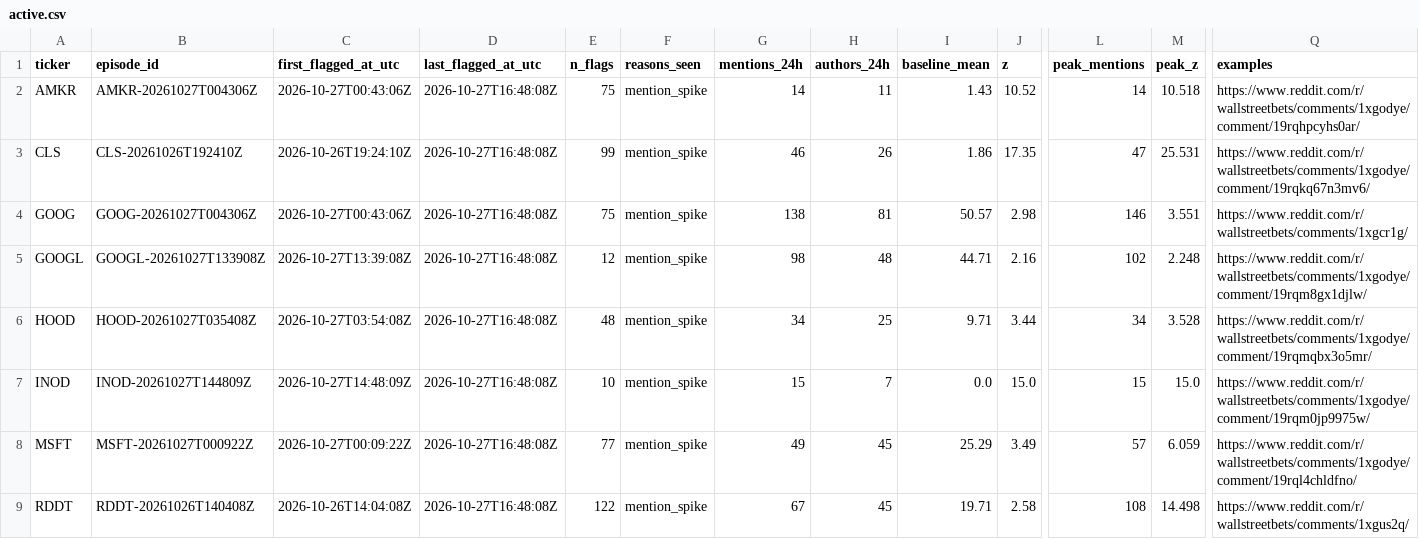
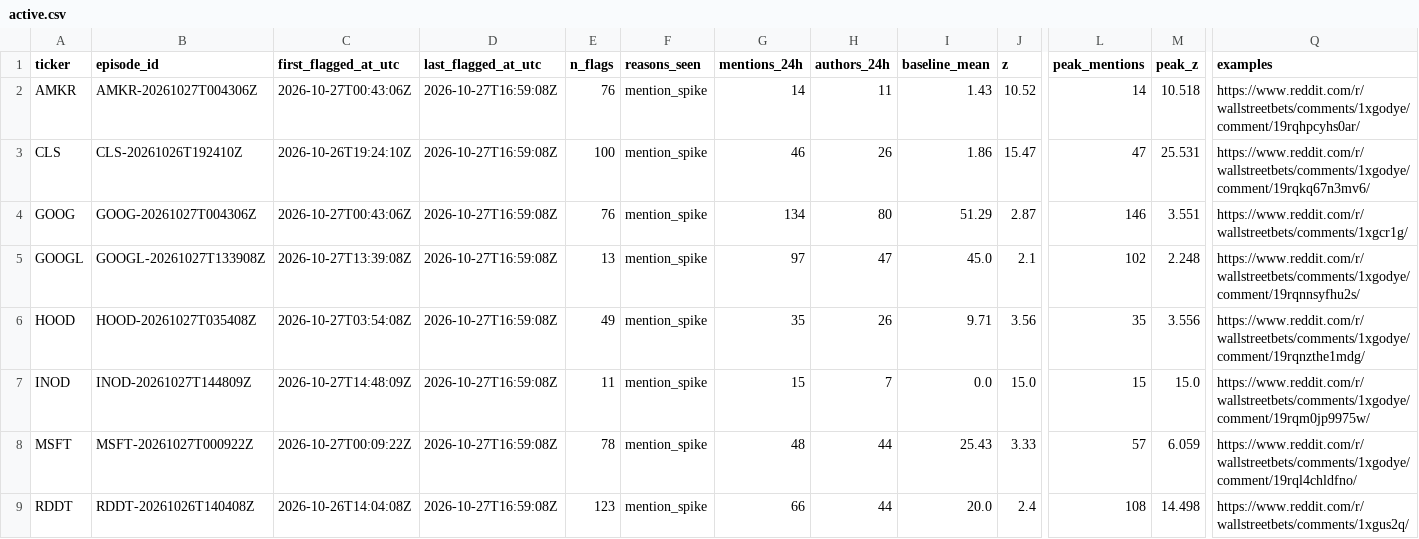
Before and after one commit to ShouvikRaj/pump-dump-detector, a CSV file: candidates/active.csv, drawn as a sheet; only a part is shown, gaps mark what is left out; the diff covers the shown part only; the diff names each change by its address in the sheet, - before the commit and + after, or states it on an @@ line.

```diff
--- a/candidates/active.csv
+++ b/candidates/active.csv
-D2:D9 (last_flagged_at_utc): 2026-10-27T16:48:08Z
+D2:D9 (last_flagged_at_utc): 2026-10-27T16:59:08Z
-E2 (n_flags): 75
+E2 (n_flags): 76
-E3 (n_flags): 99
+E3 (n_flags): 100
-J3 (z): 17.35
+J3 (z): 15.47
-E4 (n_flags): 75
+E4 (n_flags): 76
-G4 (mentions_24h): 138
+G4 (mentions_24h): 134
-H4 (authors_24h): 81
+H4 (authors_24h): 80
-I4 (baseline_mean): 50.57
+I4 (baseline_mean): 51.29
-J4 (z): 2.98
+J4 (z): 2.87
-E5 (n_flags): 12
+E5 (n_flags): 13
-G5 (mentions_24h): 98
+G5 (mentions_24h): 97
-H5 (authors_24h): 48
+H5 (authors_24h): 47
-I5 (baseline_mean): 44.71
+I5 (baseline_mean): 45.0
-J5 (z): 2.16
+J5 (z): 2.1
-Q5 (examples): https://www.reddit.com/r/wallstreetbets/comments/1xgodye/comment/19rqm8gx1djlw/
+Q5 (examples): https://www.reddit.com/r/wallstreetbets/comments/1xgodye/comment/19rqnnsyfhu2s/
-E6 (n_flags): 48
+E6 (n_flags): 49
-G6 (mentions_24h): 34
+G6 (mentions_24h): 35
-H6 (authors_24h): 25
+H6 (authors_24h): 26
-J6 (z): 3.44
+J6 (z): 3.56
-L6 (peak_mentions): 34
+L6 (peak_mentions): 35
-M6 (peak_z): 3.528
+M6 (peak_z): 3.556
-Q6 (examples): https://www.reddit.com/r/wallstreetbets/comments/1xgodye/comment/19rqmqbx3o5mr/
+Q6 (examples): https://www.reddit.com/r/wallstreetbets/comments/1xgodye/comment/19rqnzthe1mdg/
-E7 (n_flags): 10
+E7 (n_flags): 11
-E8 (n_flags): 77
+E8 (n_flags): 78
-G8 (mentions_24h): 49
+G8 (mentions_24h): 48
-H8:H9 (authors_24h): 45
+H8:H9 (authors_24h): 44
-I8 (baseline_mean): 25.29
+I8 (baseline_mean): 25.43
-J8 (z): 3.49
+J8 (z): 3.33
-E9 (n_flags): 122
+E9 (n_flags): 123
-G9 (mentions_24h): 67
+G9 (mentions_24h): 66
-I9 (baseline_mean): 19.71
+I9 (baseline_mean): 20.0
-J9 (z): 2.58
+J9 (z): 2.4
```
Also changed, not shown: 15 edited cells elsewhere in this file, 5 other files.
